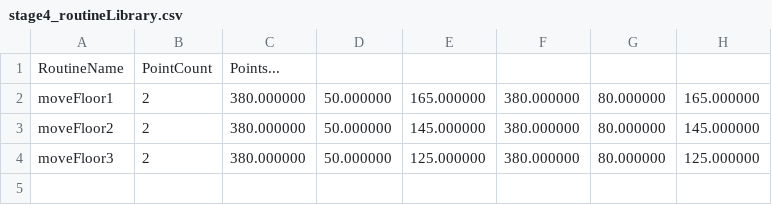
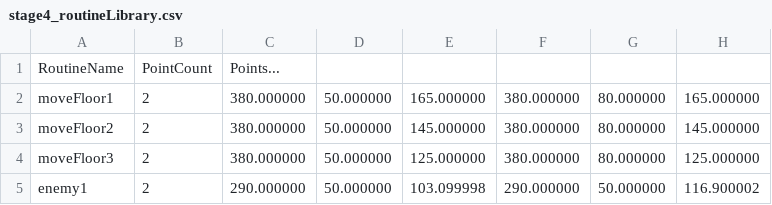
Before and after one commit to tsubasak1217/SEED_Engine, a CSV file: SEED/Resources/csv/stage4_routineLibrary.csv, drawn as a sheet; the diff names each change by its address in the sheet, - before the commit and + after, or states it on an @@ line.

```diff
--- a/SEED/Resources/csv/stage4_routineLibrary.csv
+++ b/SEED/Resources/csv/stage4_routineLibrary.csv
+row 5: enemy1 | 2 | 290.000000 | 50.000000 | 103.099998 | 290.000000 | 50.000000 | 116.900002
```
Also changed, not shown: 5 other files.
